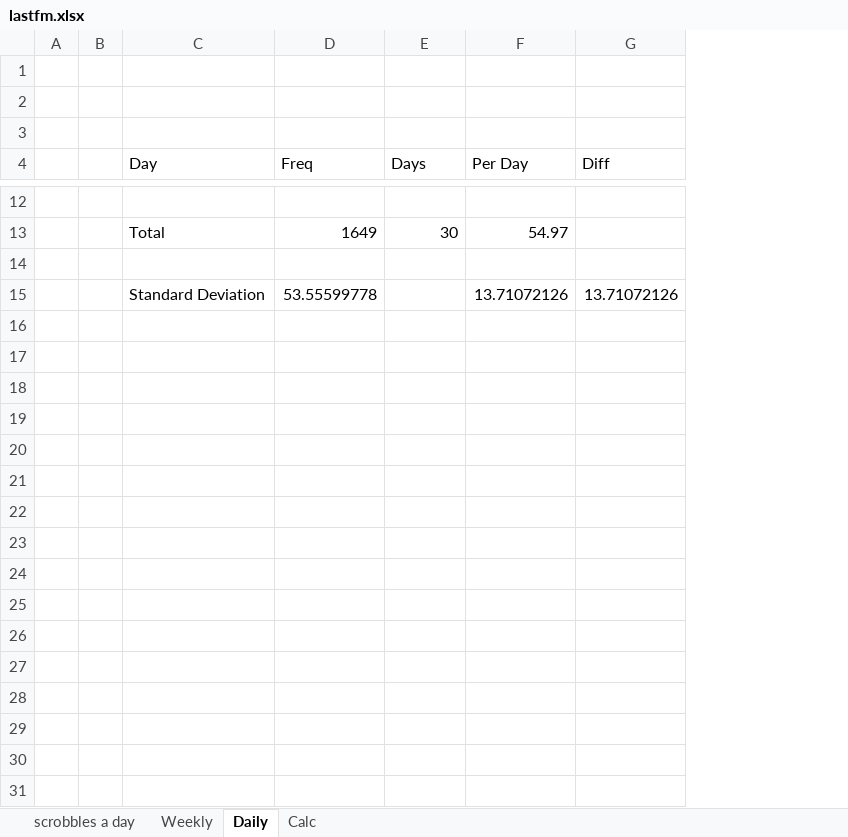
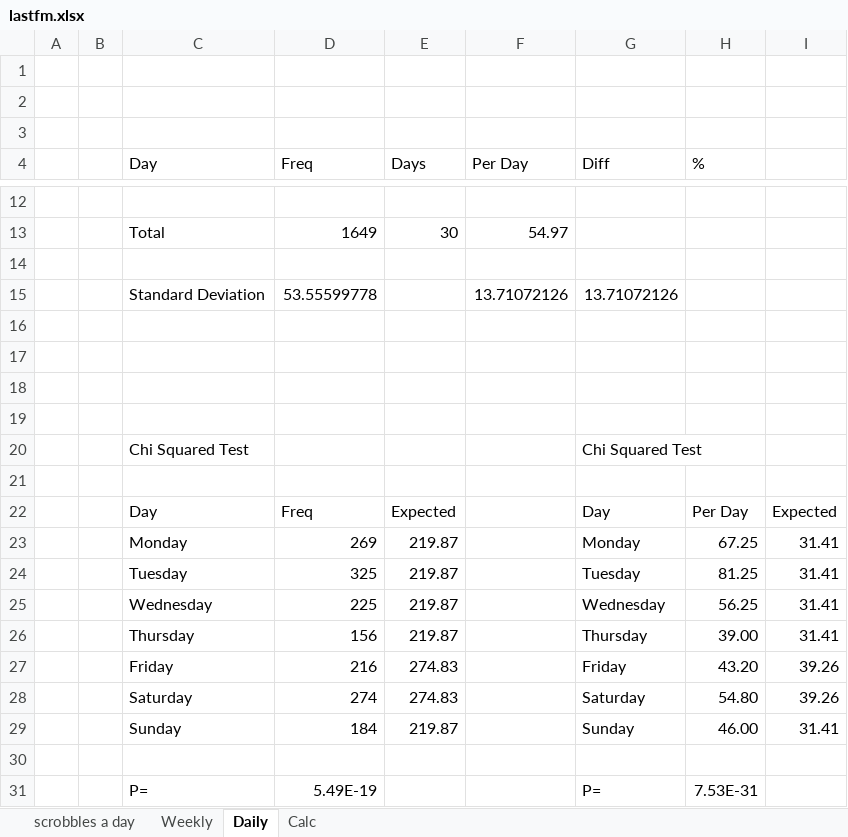
Before and after one commit to wd7512/The-Music-of-Primes, an Excel workbook: lastfm.xlsx, sheet Daily, drawn as a sheet; only a part is shown, gaps mark what is left out; values as stored, in another font and other column widths than the file's, no borders; charts and pictures not drawn; the diff names each change by its address in the sheet, - before the commit and + after, or states it on an @@ line.

Commit message:
Update lastfm.xlsx

```diff
--- a/lastfm.xlsx (sheet Daily)
+++ b/lastfm.xlsx (sheet Daily)
+column H (%), empty
+column I, empty
+row 16: (empty)
+row 17: (empty)
+row 18: (empty)
+row 19: (empty)
+row 20:  |  | Chi Squared Test |  |  |  | Chi Squared Test
+row 21: (empty)
+row 22:  |  | Day | Freq | Expected |  | Day | Per Day | Expected
+row 23:  |  | Monday | 269 | 219.87 |  | Monday | 67.25 | 31.41
+row 24:  |  | Tuesday | 325 | 219.87 |  | Tuesday | 81.25 | 31.41
+row 25:  |  | Wednesday | 225 | 219.87 |  | Wednesday | 56.25 | 31.41
+row 26:  |  | Thursday | 156 | 219.87 |  | Thursday | 39.00 | 31.41
+row 27:  |  | Friday | 216 | 274.83 |  | Friday | 43.20 | 39.26
+row 28:  |  | Saturday | 274 | 274.83 |  | Saturday | 54.80 | 39.26
+row 29:  |  | Sunday | 184 | 219.87 |  | Sunday | 46.00 | 31.41
+row 30: (empty)
+row 31:  |  | P= | 5.49E-19 |  |  | P= | 7.53E-31
```
Also changed, not shown: charts or pictures.
